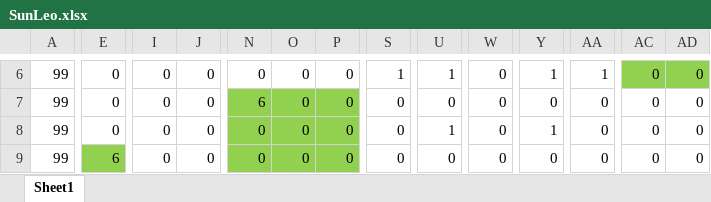
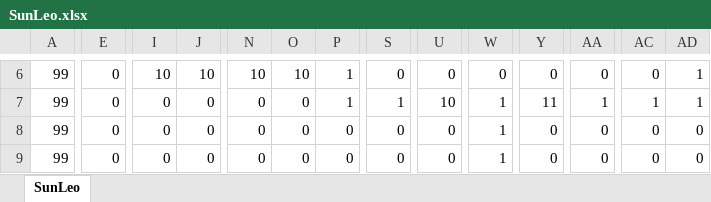
Before and after one commit to r1towww/osore, an Excel workbook: Star Regein/Star Regein/SunLeo.xlsx, sheet SunLeo, drawn as a sheet; only a part is shown, gaps mark what is left out; values as stored, in another font and other column widths than the file's, no borders; charts and pictures and conditional formats not drawn; the diff covers the shown part only; the diff names each change by its address in the sheet, - before the commit and + after, or states it on an @@ line.

```diff
--- a/Star Regein/Star Regein/SunLeo.xlsx (sheet SunLeo)
+++ b/Star Regein/Star Regein/SunLeo.xlsx (sheet SunLeo)
-sheet tab: Sheet1
+sheet tab: SunLeo
-I6: 0
+I6: 10
-J6: 0
+J6: 10
-N6: 0
+N6: 10
-O6: 0
+O6: 10
-P6:P7: 0
+P6:P7: 1
-S6: 1
+S6: 0
-U6: 1
+U6: 0
-Y6: 1
+Y6: 0
-AA6: 1
+AA6: 0
-AC6:AD6 fill: #92D050
+AC6:AD6 fill: none
-AD6:AD7: 0
+AD6:AD7: 1
-N7: 6
+N7: 0
-N7:P9 fill: #92D050
+N7:P9 fill: none
-S7: 0
+S7: 1
-U7: 0
+U7: 10
-W7:W9: 0
+W7:W9: 1
-Y7: 0
+Y7: 11
-AA7: 0
+AA7: 1
-AC7: 0
+AC7: 1
-U8: 1
+U8: 0
-Y8: 1
+Y8: 0
-E9: 6
+E9: 0
-E9 fill: #92D050
+E9 fill: none
```
Also changed, not shown: 320 edited cells and cell formats elsewhere in this sheet, 4 other files.
